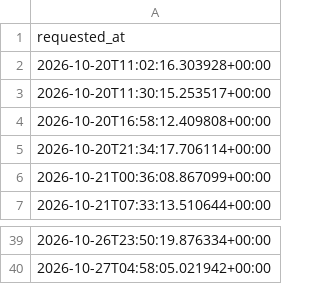
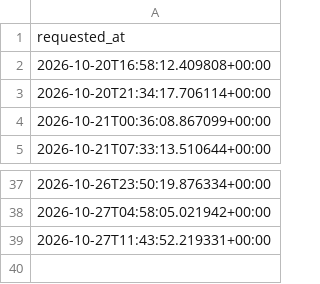
Before and after one commit to andrei0182/SuperBet, a CSV file: pinnapi_requests.csv, drawn as a sheet; only a part is shown, gaps mark what is left out.

```diff
--- a/pinnapi_requests.csv
+++ b/pinnapi_requests.csv
@@ -1,4 +1,2 @@
 requested_at
-2026-10-20T11:02:16.303928+00:00
-2026-10-20T11:30:15.253517+00:00
 2026-10-20T16:58:12.409808+00:00
@@ -40 +38,2 @@ requested_at
 2026-10-27T04:58:05.021942+00:00
+2026-10-27T11:43:52.219331+00:00
```
Also changed, not shown: 1 other file.
